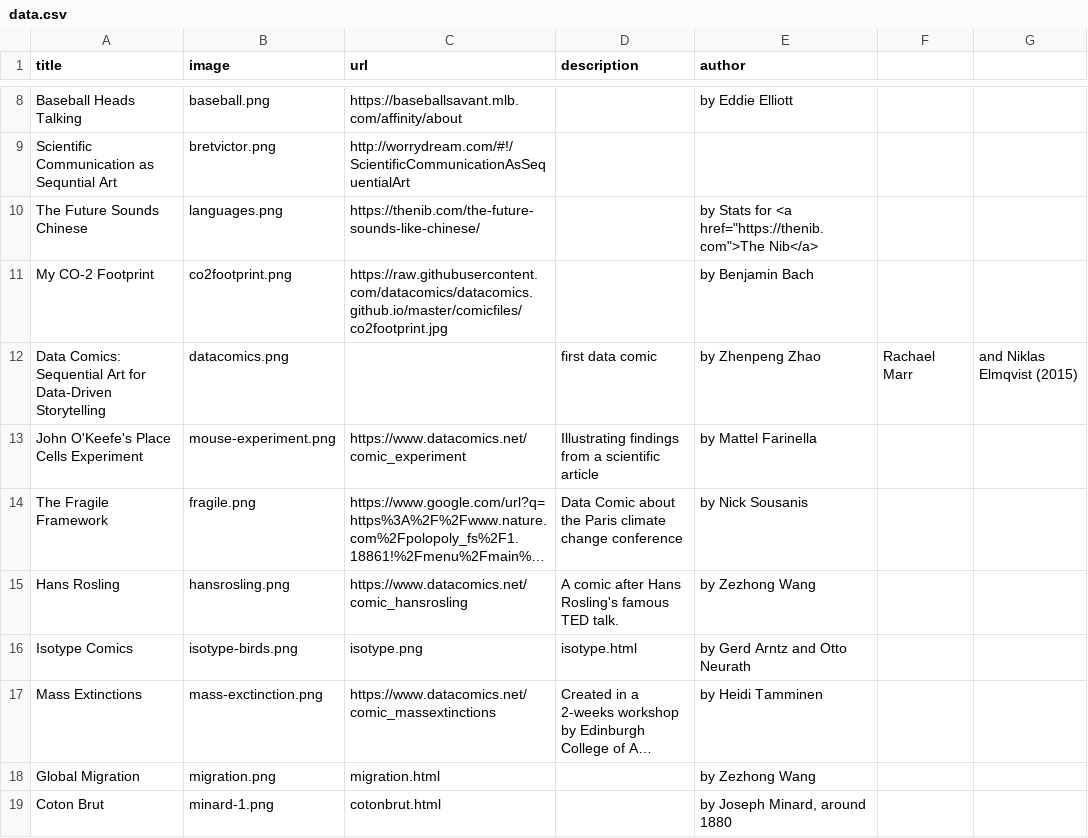
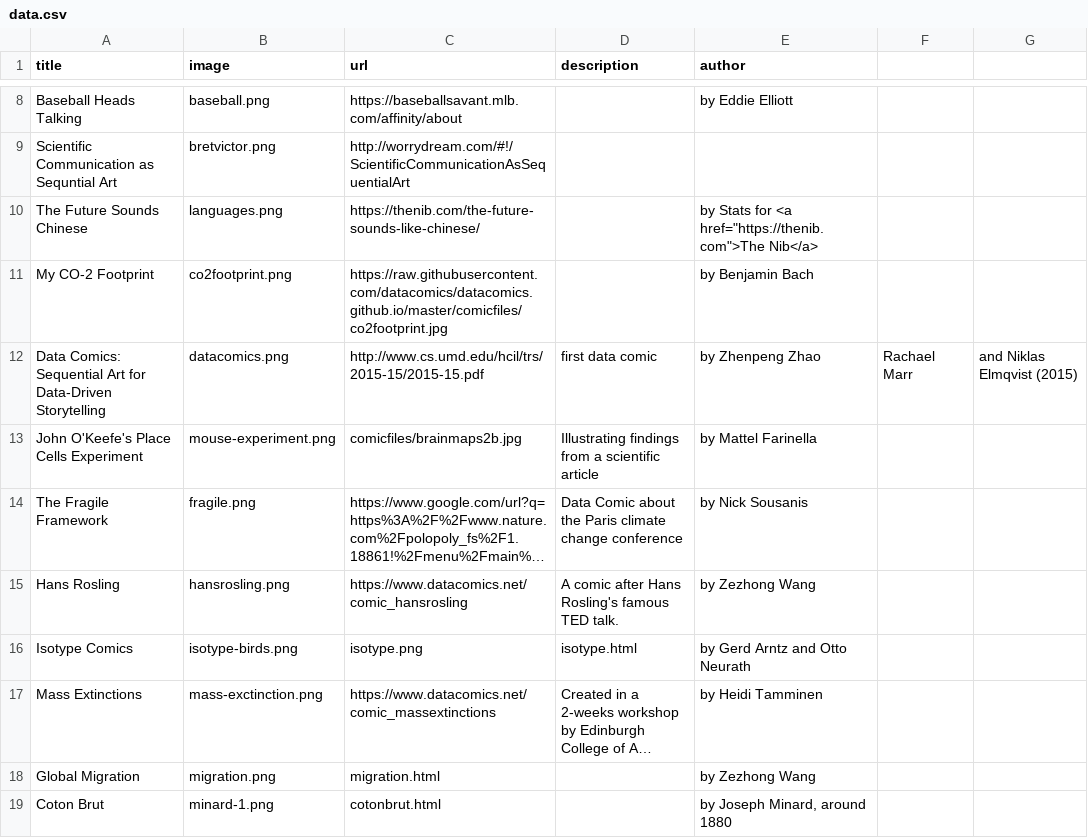
Before and after one commit to datacomics/datacomics.github.io, a CSV file: data.csv, drawn as a sheet; only a part is shown, gaps mark what is left out; long unchanged cells end in …; the diff names each change by its address in the sheet, - before the commit and + after, or states it on an @@ line.

Commit message:
Update data.csv

```diff
--- a/data.csv
+++ b/data.csv
-C12 (url): (empty)
+C12 (url): http://www.cs.umd.edu/hcil/trs/2015-15/2015-15.pdf
-C13 (url): https://www.datacomics.net/comic_experiment
+C13 (url): comicfiles/brainmaps2b.jpg
```
